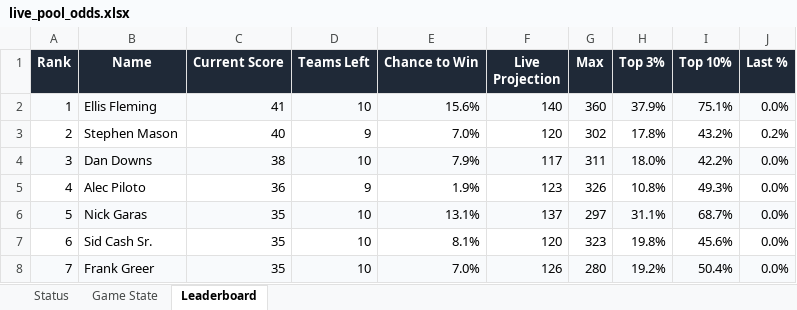
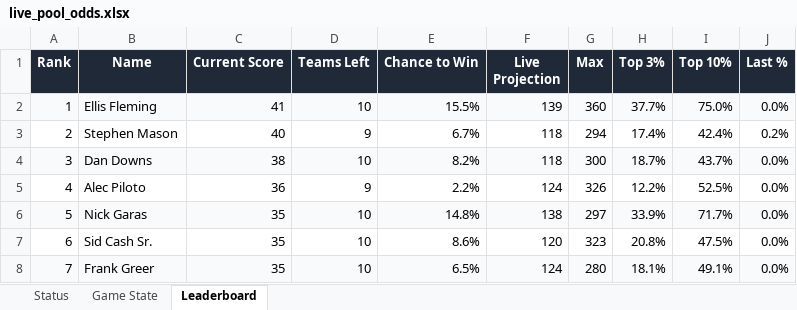
Before and after one commit to coledalton10-create/Pool-Power-Rankings, an Excel workbook: live_pool_odds.xlsx, sheet Leaderboard, drawn as a sheet; only a part is shown; values as stored, in another font and other column widths than the file's, no borders; the diff covers the shown part only; the diff names each change by its address in the sheet, - before the commit and + after, or states it on an @@ line.

```diff
--- a/live_pool_odds.xlsx (sheet Leaderboard)
+++ b/live_pool_odds.xlsx (sheet Leaderboard)
-E2 (Chance to Win): 15.6%
+E2 (Chance to Win): 15.5%
-F2 (Live Projection): 140
+F2 (Live Projection): 139
-H2 (Top 3%): 37.9%
+H2 (Top 3%): 37.7%
-I2 (Top 10%): 75.1%
+I2 (Top 10%): 75.0%
-E3 (Chance to Win): 7.0%
+E3 (Chance to Win): 6.7%
-F3 (Live Projection): 120
+F3 (Live Projection): 118
-G3 (Max): 302
+G3 (Max): 294
-H3 (Top 3%): 17.8%
+H3 (Top 3%): 17.4%
-I3 (Top 10%): 43.2%
+I3 (Top 10%): 42.4%
-E4 (Chance to Win): 7.9%
+E4 (Chance to Win): 8.2%
-F4 (Live Projection): 117
+F4 (Live Projection): 118
-G4 (Max): 311
+G4 (Max): 300
-H4 (Top 3%): 18.0%
+H4 (Top 3%): 18.7%
-I4 (Top 10%): 42.2%
+I4 (Top 10%): 43.7%
-E5 (Chance to Win): 1.9%
+E5 (Chance to Win): 2.2%
-F5 (Live Projection): 123
+F5 (Live Projection): 124
-H5 (Top 3%): 10.8%
+H5 (Top 3%): 12.2%
-I5 (Top 10%): 49.3%
+I5 (Top 10%): 52.5%
-E6 (Chance to Win): 13.1%
+E6 (Chance to Win): 14.8%
-F6 (Live Projection): 137
+F6 (Live Projection): 138
-H6 (Top 3%): 31.1%
+H6 (Top 3%): 33.9%
-I6 (Top 10%): 68.7%
+I6 (Top 10%): 71.7%
-E7 (Chance to Win): 8.1%
+E7 (Chance to Win): 8.6%
-H7 (Top 3%): 19.8%
+H7 (Top 3%): 20.8%
-I7 (Top 10%): 45.6%
+I7 (Top 10%): 47.5%
-E8 (Chance to Win): 7.0%
+E8 (Chance to Win): 6.5%
-F8 (Live Projection): 126
+F8 (Live Projection): 124
-H8 (Top 3%): 19.2%
+H8 (Top 3%): 18.1%
-I8 (Top 10%): 50.4%
+I8 (Top 10%): 49.1%
```
Also changed, not shown: 139 edited cells elsewhere in this sheet, sheet Game State, sheet Status, 10 other files.
